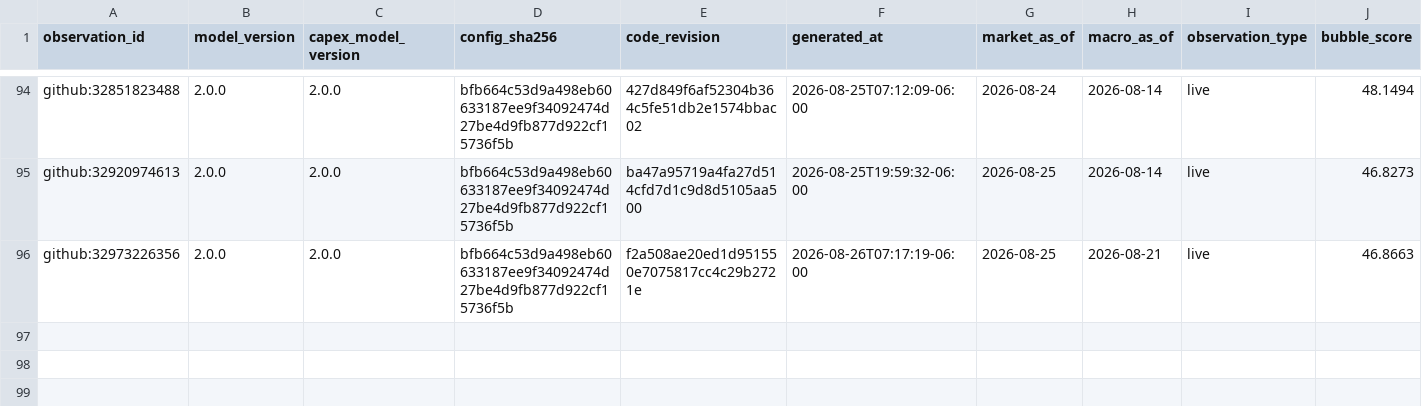
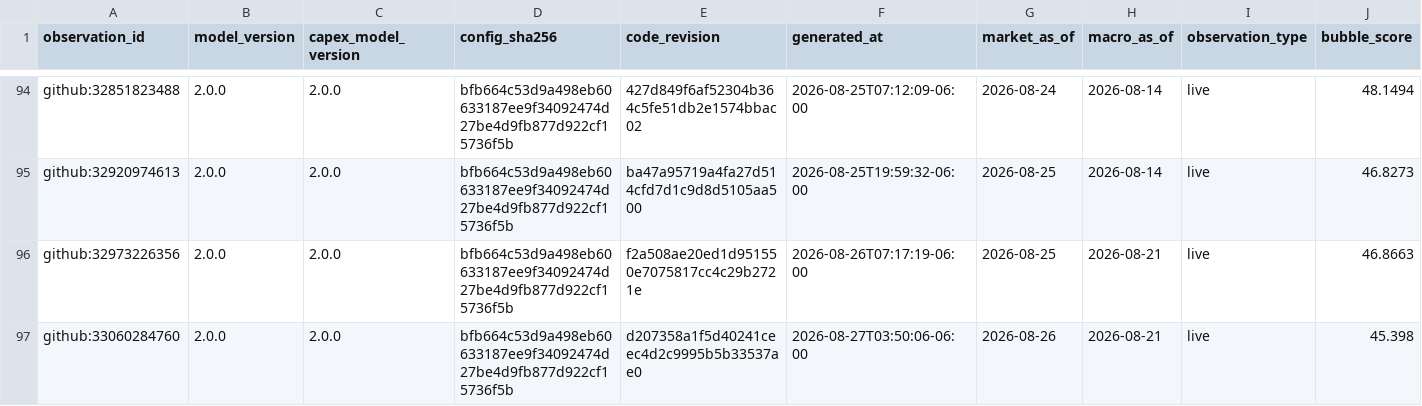
Before and after one commit to Bluxor-ai/radar-de-la-burbuja-ia, a CSV file: data/history.csv, drawn as a sheet; only a part is shown, gaps mark what is left out; rows hold the shown columns only; the diff names each change by its address in the sheet, - before the commit and + after, or states it on an @@ line.

```diff
--- a/data/history.csv
+++ b/data/history.csv
+row 97: github:33060284760 | 2.0.0 | 2.0.0 | bfb664c53d9a498eb60633187ee9f34092474d27be4d9fb877d922cf15736f5b | d207358a1f5d40241ceec4d2c9995b5b33537ae0 | 2026-08-27T03:50:06-06:00 | 2026-08-26 | 2026-08-21 | live | 45.398
```
Also changed, not shown: data/gpu_price_history.csv, public/gpu_price_history.csv, 6 other files.
